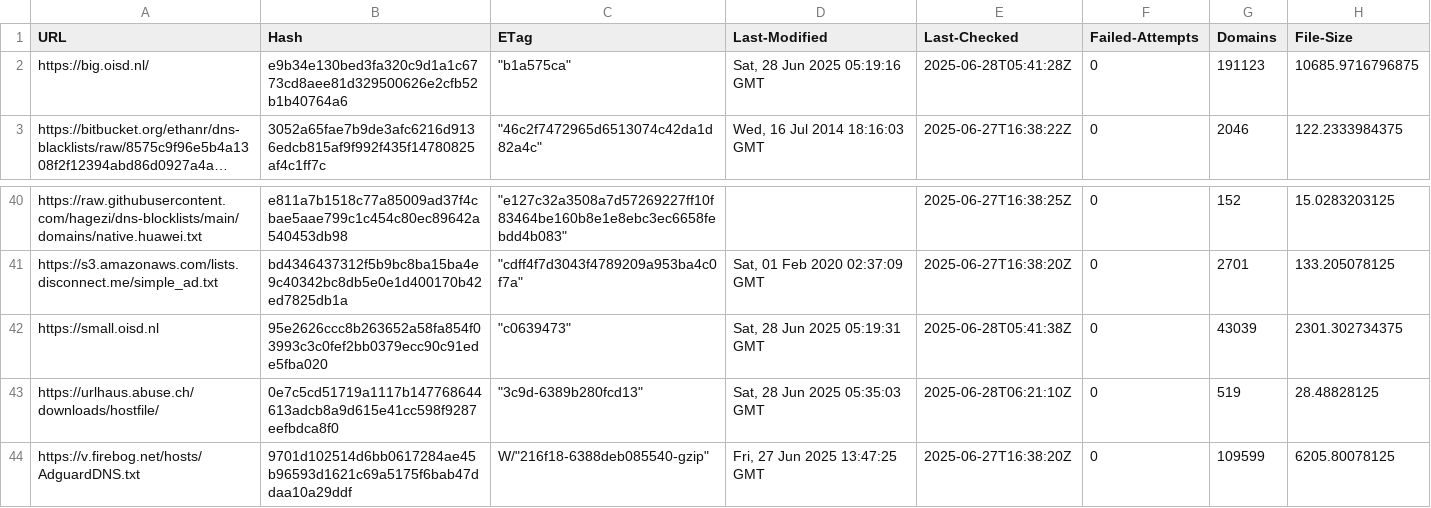
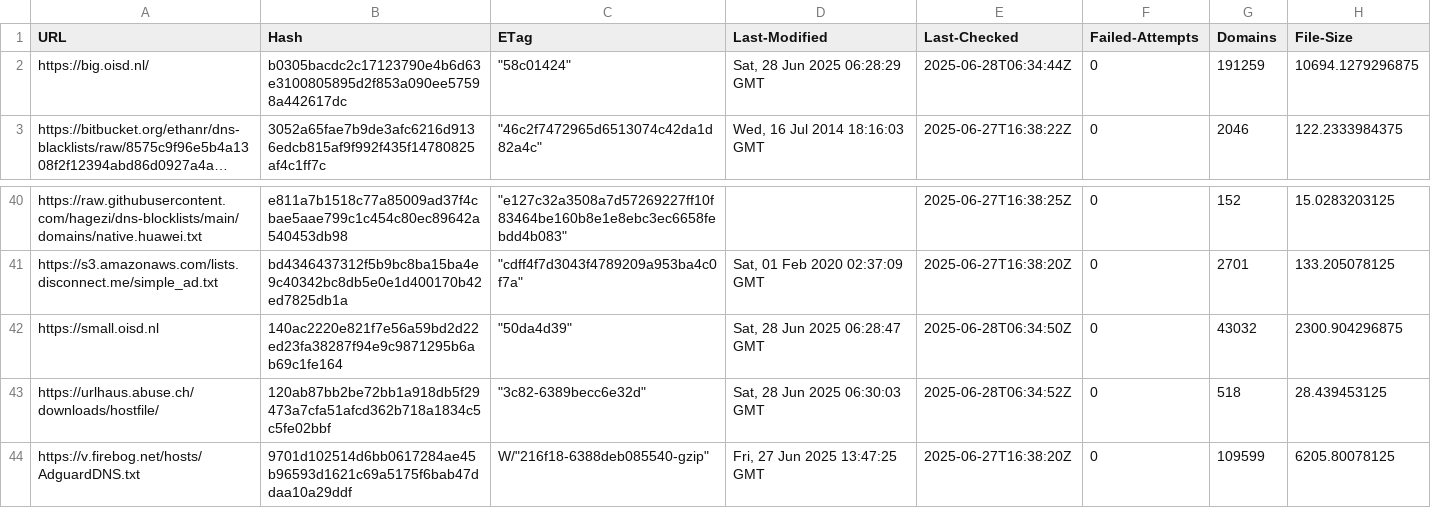
Before and after one commit to twitOne/RPZ-Blocklists, a CSV file: tools/source-hashes.csv, drawn as a sheet; only a part is shown, gaps mark what is left out; long unchanged cells end in …; the diff names each change by its address in the sheet, - before the commit and + after, or states it on an @@ line.

```diff
--- a/tools/source-hashes.csv
+++ b/tools/source-hashes.csv
-B2 (Hash): e9b34e130bed3fa320c9d1a1c6773cd8aee81d329500626e2cfb52b1b40764a6
+B2 (Hash): b0305bacdc2c17123790e4b6d63e3100805895d2f853a090ee57598a442617dc
-C2 (ETag): "b1a575ca"
+C2 (ETag): "58c01424"
-D2 (Last-Modified): Sat, 28 Jun 2025 05:19:16 GMT
+D2 (Last-Modified): Sat, 28 Jun 2025 06:28:29 GMT
-E2 (Last-Checked): 2025-06-28T05:41:28Z
+E2 (Last-Checked): 2025-06-28T06:34:44Z
-G2 (Domains): 191123
+G2 (Domains): 191259
-H2 (File-Size): 10685.9716796875
+H2 (File-Size): 10694.1279296875
-B42 (Hash): 95e2626ccc8b263652a58fa854f03993c3c0fef2bb0379ecc90c91ede5fba020
+B42 (Hash): 140ac2220e821f7e56a59bd2d22ed23fa38287f94e9c9871295b6ab69c1fe164
-C42 (ETag): "c0639473"
+C42 (ETag): "50da4d39"
-D42 (Last-Modified): Sat, 28 Jun 2025 05:19:31 GMT
+D42 (Last-Modified): Sat, 28 Jun 2025 06:28:47 GMT
-E42 (Last-Checked): 2025-06-28T05:41:38Z
+E42 (Last-Checked): 2025-06-28T06:34:50Z
-G42 (Domains): 43039
+G42 (Domains): 43032
-H42 (File-Size): 2301.302734375
+H42 (File-Size): 2300.904296875
-B43 (Hash): 0e7c5cd51719a1117b147768644613adcb8a9d615e41cc598f9287eefbdca8f0
+B43 (Hash): 120ab87bb2be72bb1a918db5f29473a7cfa51afcd362b718a1834c5c5fe02bbf
-C43 (ETag): "3c9d-6389b280fcd13"
+C43 (ETag): "3c82-6389becc6e32d"
-D43 (Last-Modified): Sat, 28 Jun 2025 05:35:03 GMT
+D43 (Last-Modified): Sat, 28 Jun 2025 06:30:03 GMT
-E43 (Last-Checked): 2025-06-28T06:21:10Z
+E43 (Last-Checked): 2025-06-28T06:34:52Z
-G43 (Domains): 519
+G43 (Domains): 518
-H43 (File-Size): 28.48828125
+H43 (File-Size): 28.439453125
```
Also changed, not shown: 4 other files.
